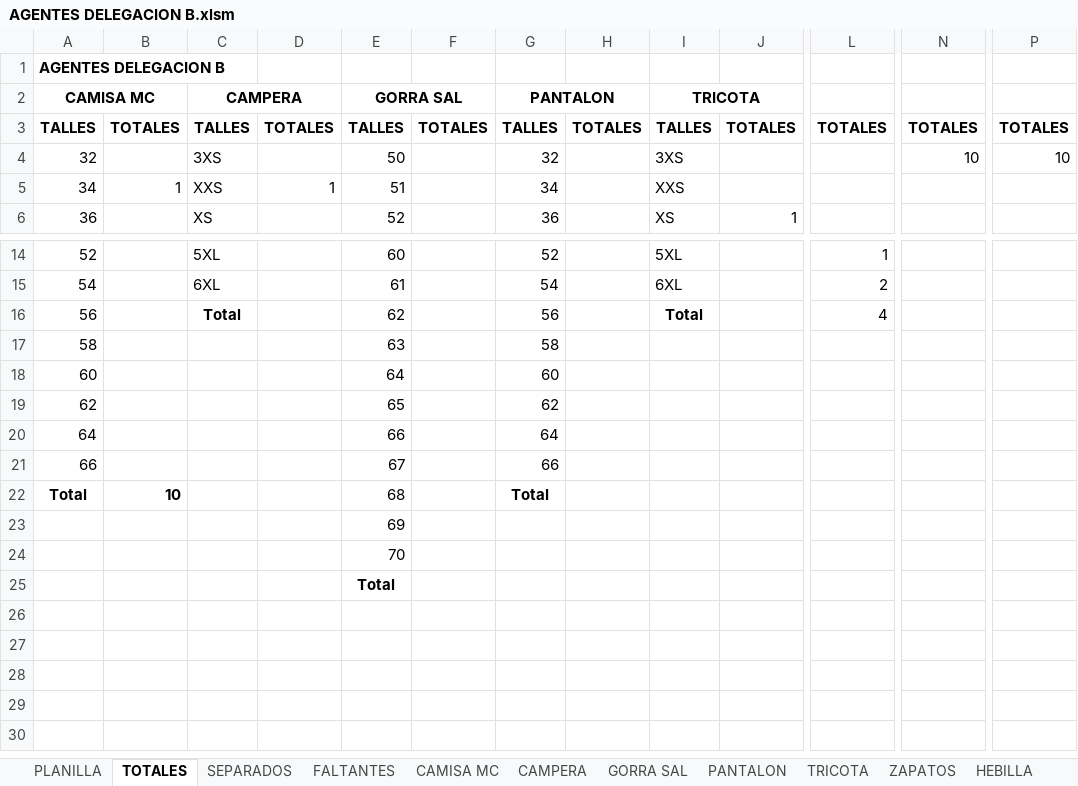
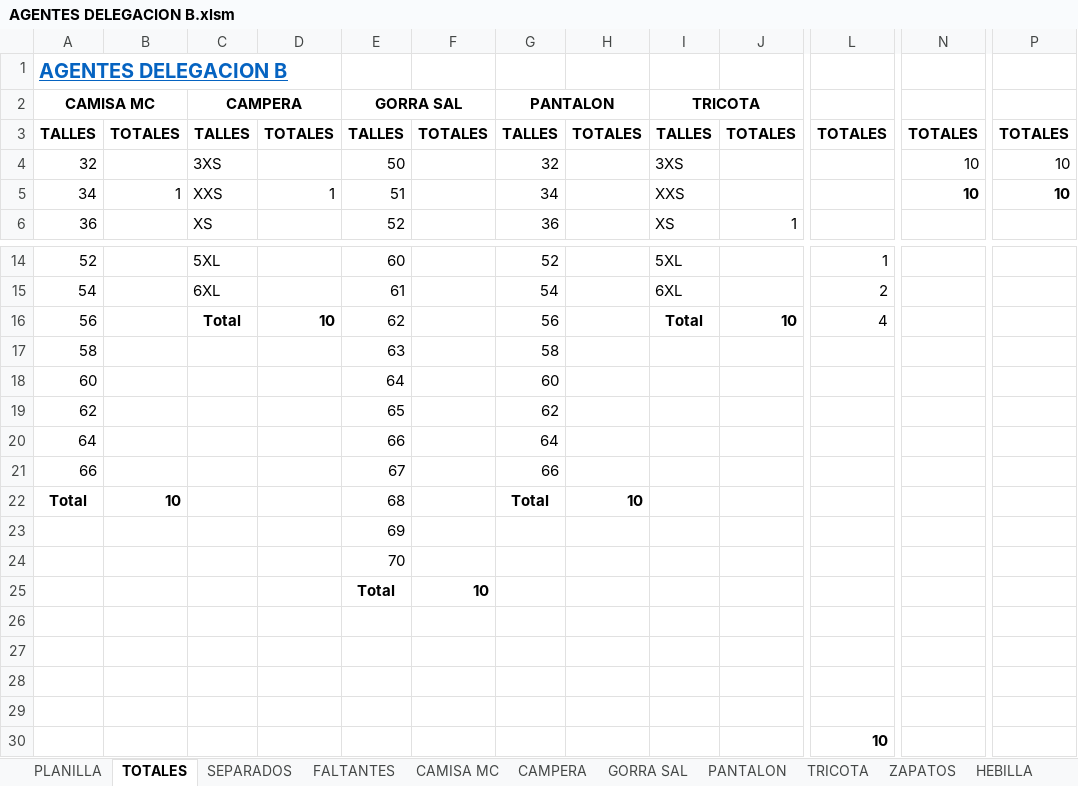
Before and after one commit to edgardoraul/archivos_bat, an Excel workbook: AGENTES DELEGACION B.xlsm, sheet TOTALES, drawn as a sheet; only a part is shown, gaps mark what is left out; values as stored, in another font and other column widths than the file's, no borders; the diff names each change by its address in the sheet, - before the commit and + after, or states it on an @@ line.

```diff
--- a/AGENTES DELEGACION B.xlsm (sheet TOTALES)
+++ b/AGENTES DELEGACION B.xlsm (sheet TOTALES)
@@ A1 underline: off → on, text colour: black → #0563C1, text size: larger @@
+A1:D1 merged
-N5: (empty)
+N5: 10
-P5: (empty)
+P5: 10
-D16: (empty)
+D16: 10
-J16: (empty)
+J16: 10
-H22: (empty)
+H22: 10
-F25: (empty)
+F25: 10
-L30: (empty)
+L30: 10
```
Also changed, not shown: sheet FALTANTES, sheet PLANILLA, sheet SEPARADOS, charts or pictures, 1 other file.
